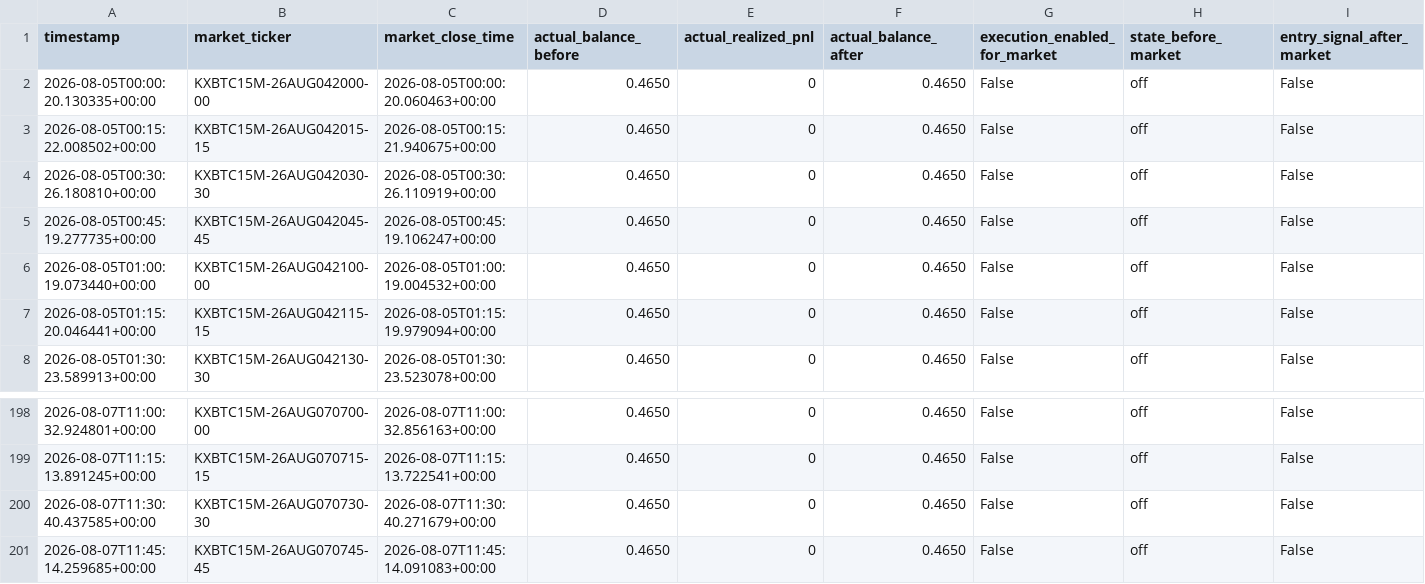
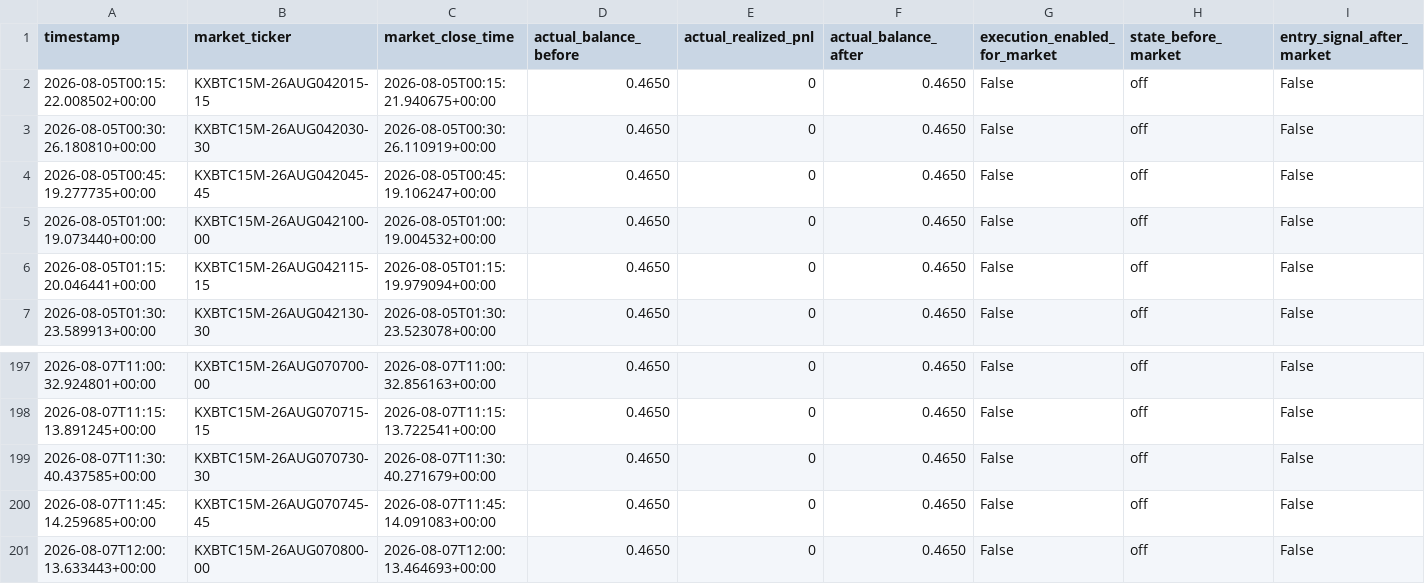
Before and after one commit to tamzid2001/polymarketfuturesbot, a CSV file: data/kalshi_actual_equity_history.csv, drawn as a sheet; only a part is shown, gaps mark what is left out; removed rows and columns are numbered as before the commit, all else as after; rows hold the shown columns only; the diff names each change by its address in the sheet, - before the commit and + after, or states it on an @@ line.

```diff
--- a/data/kalshi_actual_equity_history.csv
+++ b/data/kalshi_actual_equity_history.csv
-row 2: 2026-08-05T00:00:20.130335+00:00 | KXBTC15M-26AUG042000-00 | 2026-08-05T00:00:20.060463+00:00 | 0.4650 | 0 | 0.4650 | False | off | False
+row 201: 2026-08-07T12:00:13.633443+00:00 | KXBTC15M-26AUG070800-00 | 2026-08-07T12:00:13.464693+00:00 | 0.4650 | 0 | 0.4650 | False | off | False
```
Also changed, not shown: data/kalshi_shadow_equity_history.csv, 3 other files.
